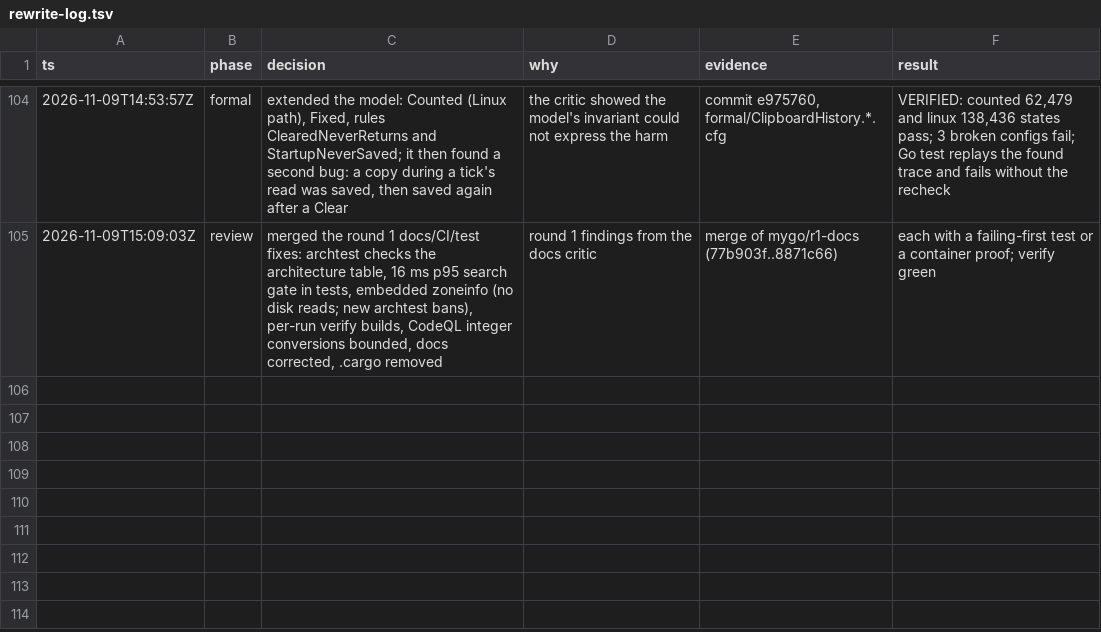
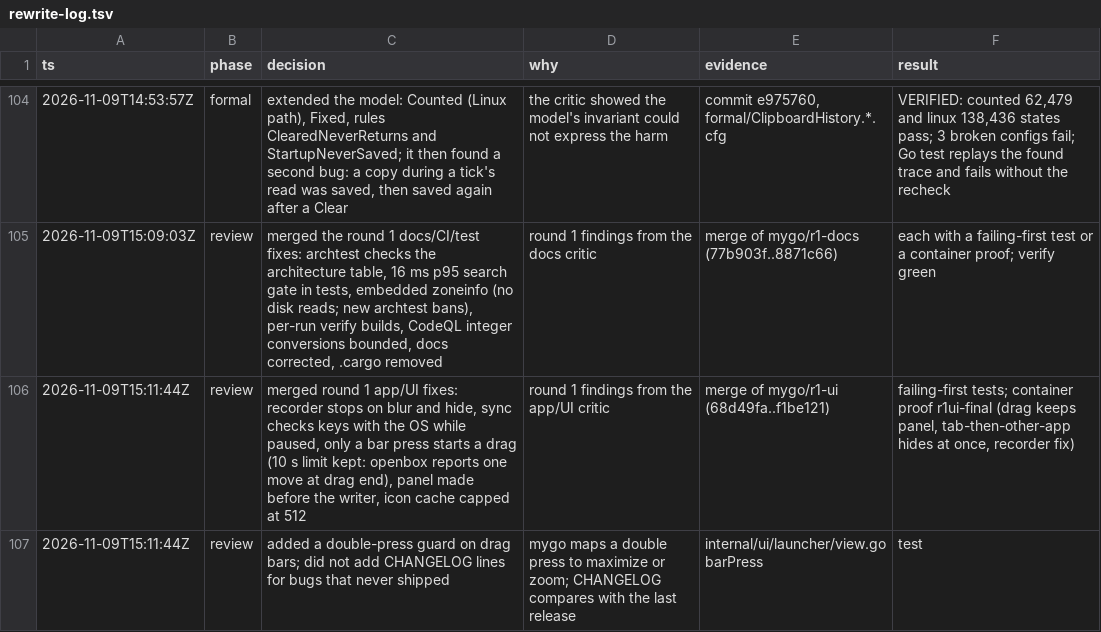
Before and after one commit to jewei/tinydash, a TSV file: docs/rewrite-log.tsv, drawn as a sheet; only a part is shown, gaps mark what is left out.

Commit message:
docs: log the round 1 app fixes

```diff
--- a/docs/rewrite-log.tsv
+++ b/docs/rewrite-log.tsv
@@ -105 +105,3 @@ ts	phase	decision	why	evidence	result
 2026-11-09T15:09:03Z	review	merged the round 1 docs/CI/test fixes: archtest checks the architecture table, 16 ms p95 search gate in tests, embedded zoneinfo (no disk reads; new archtest bans), per-run verify builds, CodeQL integer conversions bounded, docs corrected, .cargo removed	round 1 findings from the docs critic	merge of mygo/r1-docs (77b903f..8871c66)	each with a failing-first test or a container proof; verify green
+2026-11-09T15:11:44Z	review	merged round 1 app/UI fixes: recorder stops on blur and hide, sync checks keys with the OS while paused, only a bar press starts a drag (10 s limit kept: openbox reports one move at drag end), panel made before the writer, icon cache capped at 512	round 1 findings from the app/UI critic	merge of mygo/r1-ui (68d49fa..f1be121)	failing-first tests; container proof r1ui-final (drag keeps panel, tab-then-other-app hides at once, recorder fix)
+2026-11-09T15:11:44Z	review	added a double-press guard on drag bars; did not add CHANGELOG lines for bugs that never shipped	mygo maps a double press to maximize or zoom; CHANGELOG compares with the last release	internal/ui/launcher/view.go barPress	test
```
